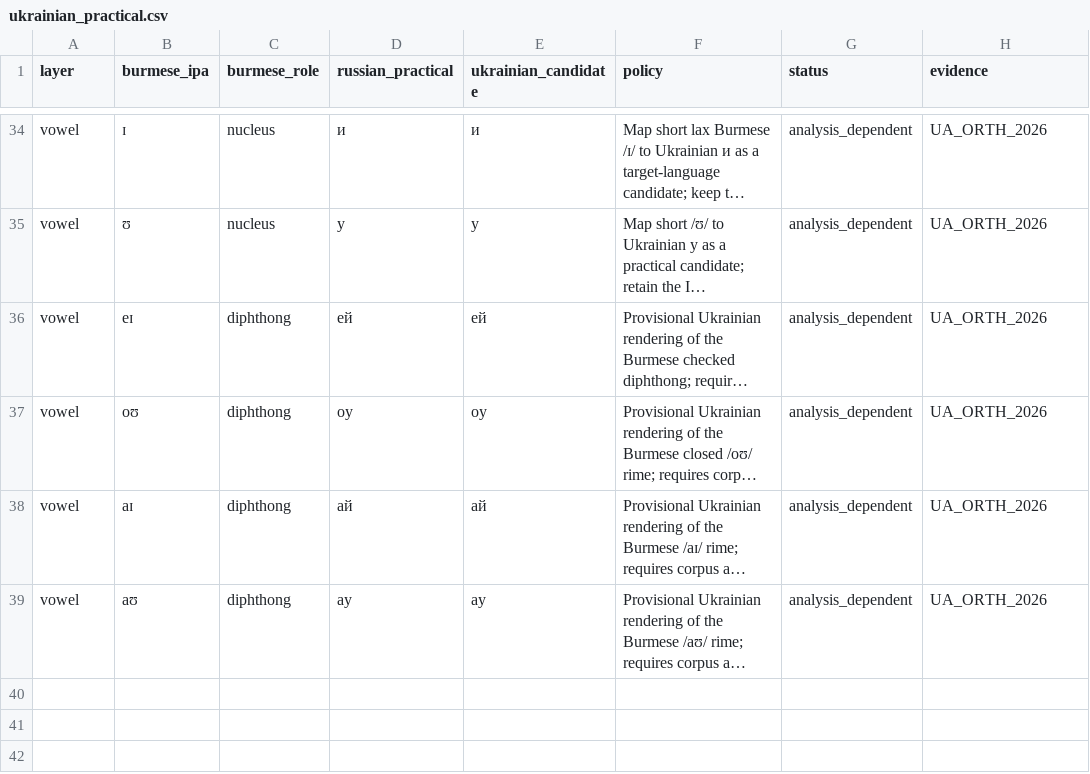
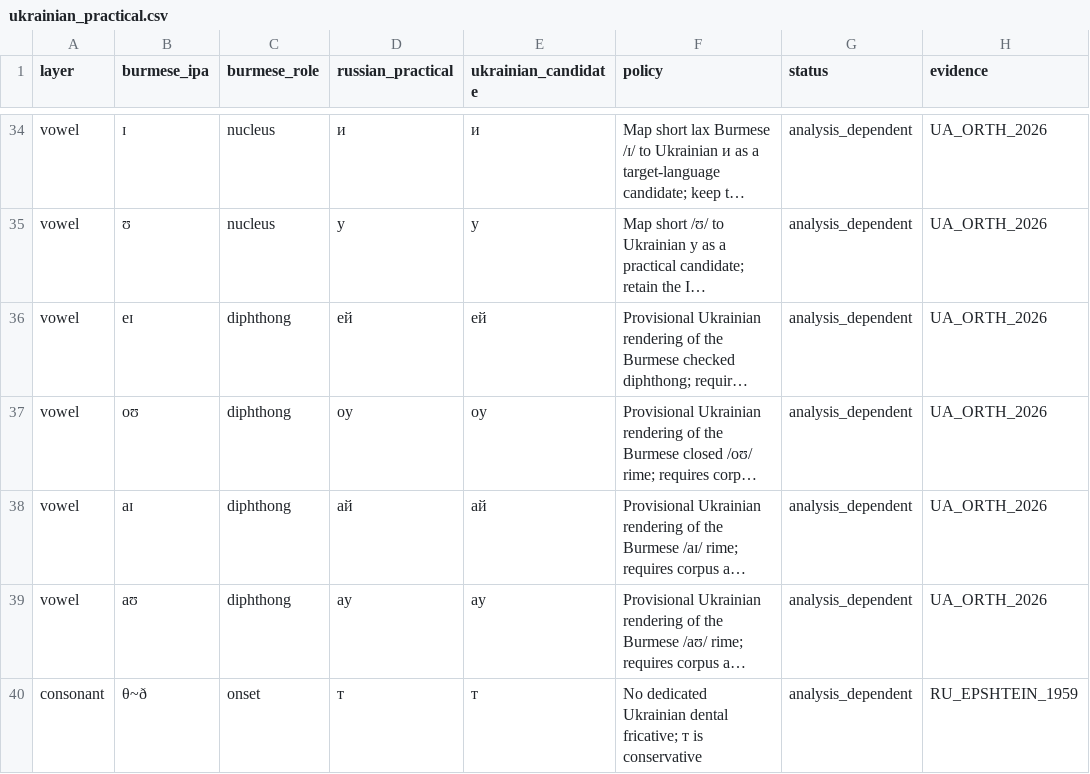
Before and after one commit to ClippyFirst/Burmese-Ukrainian-Phonetic-System-, a CSV file: data/burmese/ukrainian_practical.csv, drawn as a sheet; only a part is shown, gaps mark what is left out; long unchanged cells end in …; the diff names each change by its address in the sheet, - before the commit and + after, or states it on an @@ line.

Commit message:
fix(burmese): restore analysis-dependent dental-fricative candidate

```diff
--- a/data/burmese/ukrainian_practical.csv
+++ b/data/burmese/ukrainian_practical.csv
+row 40: consonant | θ~ð | onset | т | т | No dedicated Ukrainian dental fricative; т is conservative | analysis_dependent | RU_EPSHTEIN_1959
```
